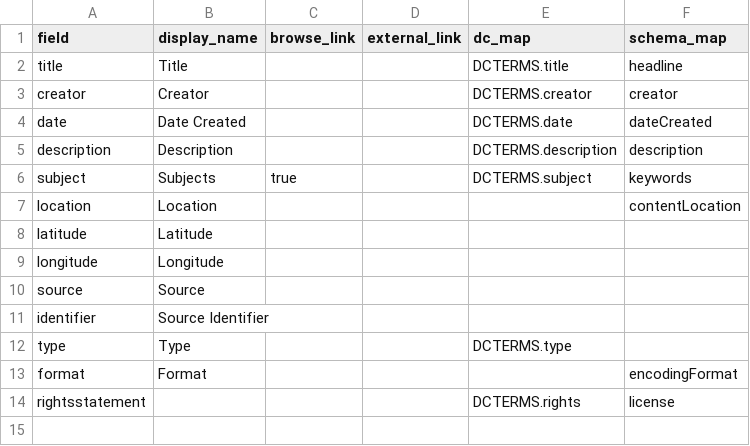
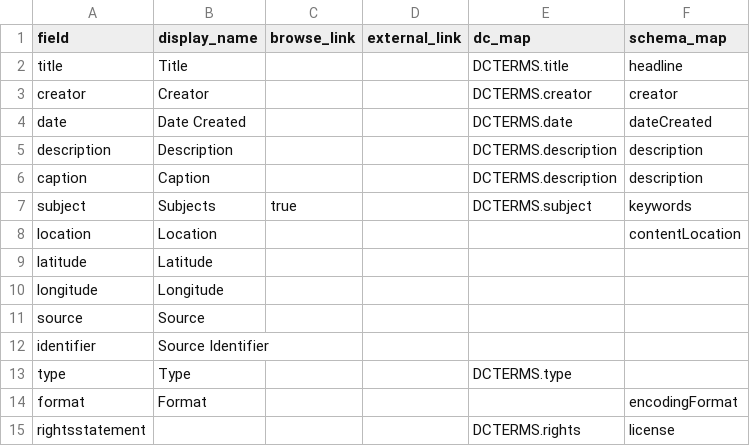
Before and after one commit to abacedariangirl/peh-demo, a CSV file: _data/config-metadata.csv, drawn as a sheet.

```diff
--- a/_data/config-metadata.csv
+++ b/_data/config-metadata.csv
@@ -5,2 +5,3 @@ date,Date Created,,,DCTERMS.date,dateCreated
 description,Description,,,DCTERMS.description,description
+caption,Caption,,,DCTERMS.description,description
 subject,Subjects,true,,DCTERMS.subject,keywords
```
Also changed, not shown: 3 other files.
